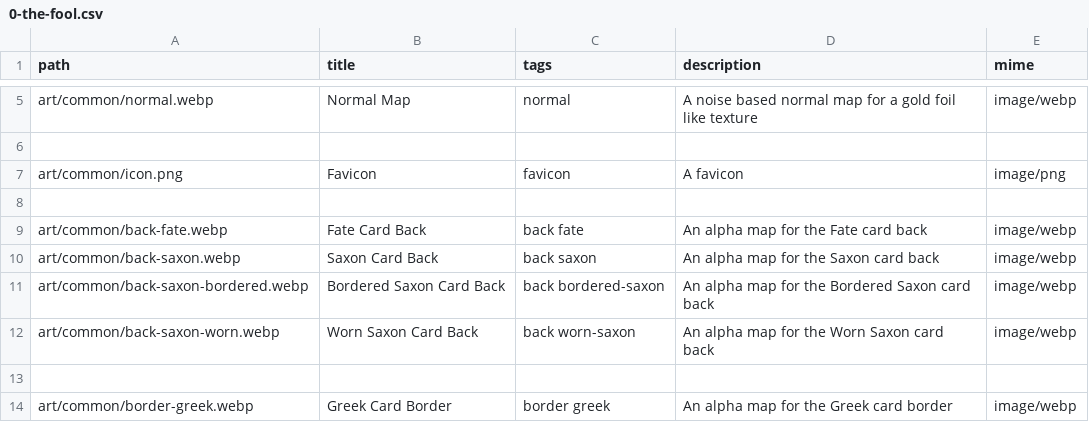
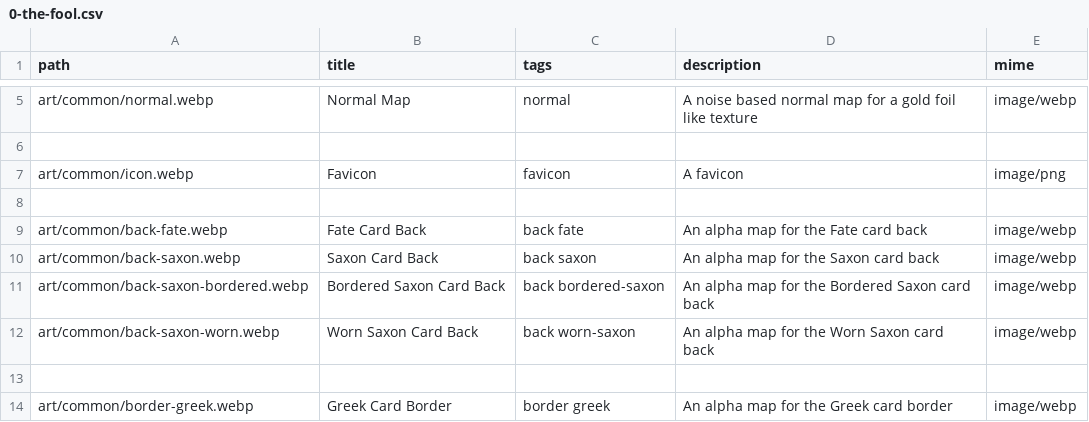
Before and after one commit to sagacards/legends-nft, a CSV file: config/manifests/0-the-fool.csv, drawn as a sheet; only a part is shown, gaps mark what is left out.

```diff
--- a/config/manifests/0-the-fool.csv
+++ b/config/manifests/0-the-fool.csv
@@ -6,3 +6,3 @@ art/common/normal.webp,Normal Map,normal,A noise based normal map for a gold foi
 
-art/common/icon.png,Favicon,favicon,A favicon,image/png
+art/common/icon.webp,Favicon,favicon,A favicon,image/png
 
```
Also changed, not shown: config/manifests/12-the-hanged-man.csv, config/manifests/16-the-tower.csv, 22 other files.
